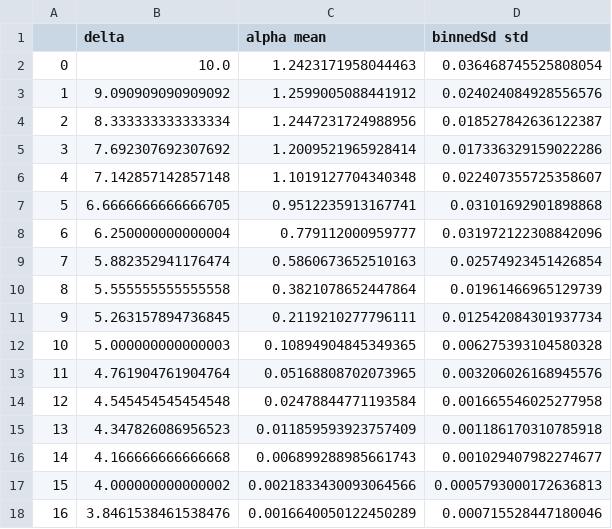
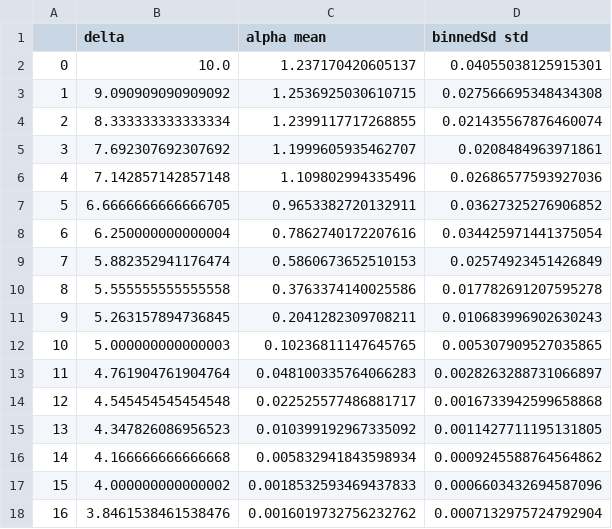
Before and after one commit to ggosti/HopBrain, a CSV file: alphaDelta-autapse.csv, drawn as a sheet.

```diff
--- a/alphaDelta-autapse.csv
+++ b/alphaDelta-autapse.csv
@@ -1,18 +1,18 @@
 ,delta,alpha mean,binnedSd std
-0,10.0,1.2423171958044463,0.036468745525808054
-1,9.090909090909092,1.2599005088441912,0.024024084928556576
-2,8.333333333333334,1.2447231724988956,0.018527842636122387
-3,7.692307692307692,1.2009521965928414,0.017336329159022286
-4,7.142857142857148,1.1019127704340348,0.022407355725358607
-5,6.6666666666666705,0.9512235913167741,0.03101692901898868
-6,6.250000000000004,0.779112000959777,0.031972122308842096
-7,5.882352941176474,0.5860673652510163,0.02574923451426854
-8,5.555555555555558,0.3821078652447864,0.01961466965129739
-9,5.263157894736845,0.2119210277796111,0.012542084301937734
-10,5.000000000000003,0.10894904845349365,0.006275393104580328
-11,4.761904761904764,0.05168808702073965,0.003206026168945576
-12,4.545454545454548,0.02478844771193584,0.001665546025277958
-13,4.347826086956523,0.011859593923757409,0.001186170310785918
-14,4.166666666666668,0.006899288985661743,0.001029407982274677
-15,4.000000000000002,0.0021833430093064566,0.0005793000172636813
-16,3.8461538461538476,0.0016640050122450289,0.000715528447180046
+0,10.0,1.237170420605137,0.04055038125915301
+1,9.090909090909092,1.2536925030610715,0.027566695348434308
+2,8.333333333333334,1.2399117717268855,0.021435567876460074
+3,7.692307692307692,1.1999605935462707,0.0208484963971861
+4,7.142857142857148,1.109802994335496,0.02686577593927036
+5,6.6666666666666705,0.9653382720132911,0.03627325276906852
+6,6.250000000000004,0.7862740172207616,0.034425971441375054
+7,5.882352941176474,0.5860673652510153,0.02574923451426849
+8,5.555555555555558,0.3763374140025586,0.017782691207595278
+9,5.263157894736845,0.2041282309708211,0.010683996902630243
+10,5.000000000000003,0.10236811147645765,0.005307909527035865
+11,4.761904761904764,0.048100335764066283,0.0028263288731066897
+12,4.545454545454548,0.022525577486881717,0.0016733942599658868
+13,4.347826086956523,0.010399192967335092,0.0011427711195131805
+14,4.166666666666668,0.005832941843598934,0.0009245588764564862
+15,4.000000000000002,0.0018532593469437833,0.0006603432694587096
+16,3.8461538461538476,0.0016019732756232762,0.0007132975724792904
```
Also changed, not shown: 3 other files.
